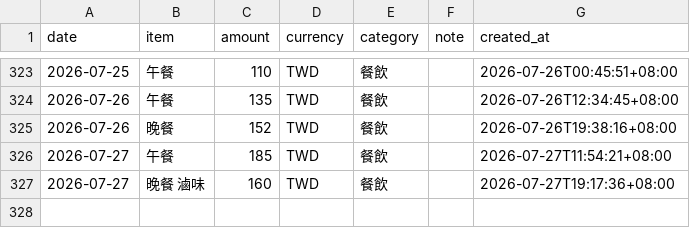
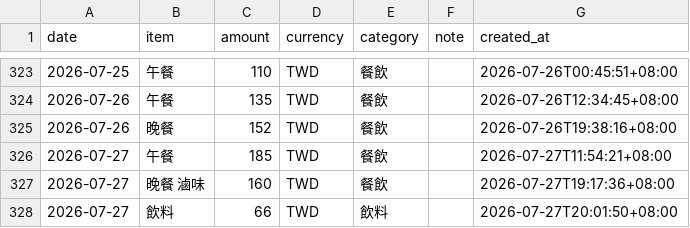
Before and after one commit to yuming920619-svg/Myhermesagi, a CSV file: bookkeeping/ledger.csv, drawn as a sheet; only a part is shown, gaps mark what is left out.

```diff
--- a/bookkeeping/ledger.csv
+++ b/bookkeeping/ledger.csv
@@ -327 +327,2 @@ date,item,amount,currency,category,note,created_at
 2026-07-27,晚餐 滷味,160,TWD,餐飲,,2026-07-27T19:17:36+08:00
+2026-07-27,飲料,66,TWD,飲料,,2026-07-27T20:01:50+08:00
```
Also changed, not shown: 1 other file.
